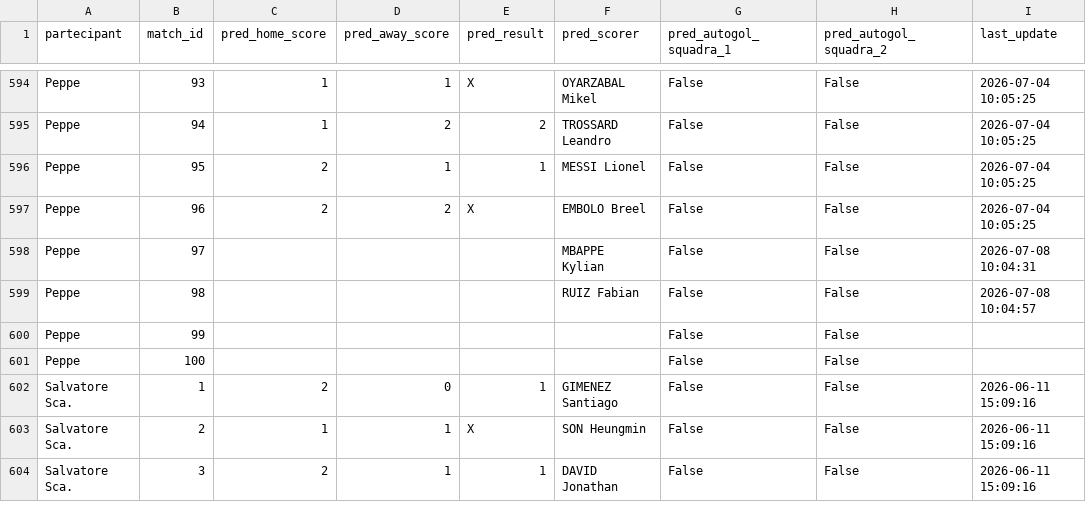
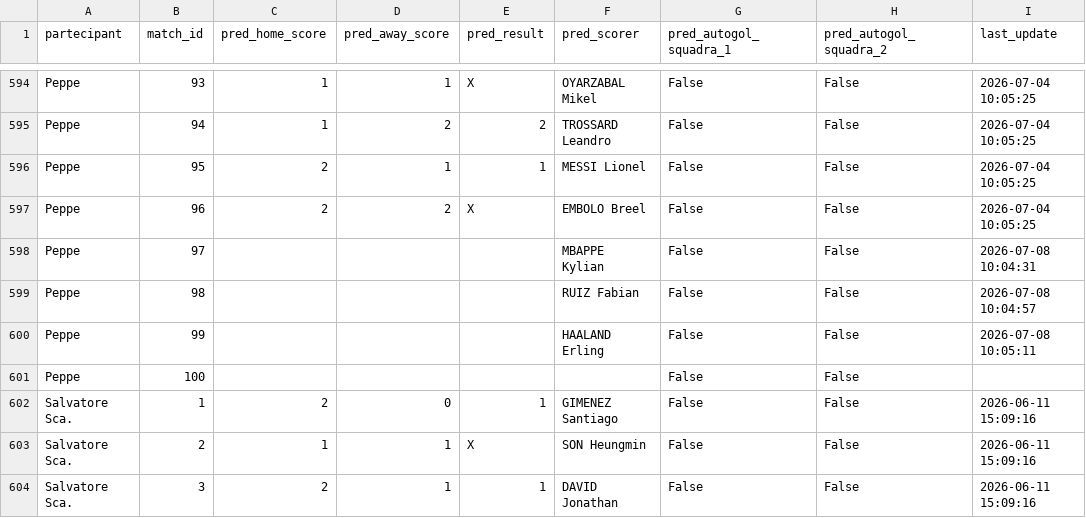
Before and after one commit to andreapoi/INNIAREBACK, a CSV file: data/predictions.csv, drawn as a sheet; only a part is shown, gaps mark what is left out.

Commit message:
Update prediction schema/data - 2026-07-08 10:05:11

```diff
--- a/data/predictions.csv
+++ b/data/predictions.csv
@@ -599,3 +599,3 @@ Peppe,97,,,,MBAPPE Kylian,False,False,2026-07-08 10:04:31
 Peppe,98,,,,RUIZ Fabian,False,False,2026-07-08 10:04:57
-Peppe,99,,,,,False,False,
+Peppe,99,,,,HAALAND Erling,False,False,2026-07-08 10:05:11
 Peppe,100,,,,,False,False,
```
